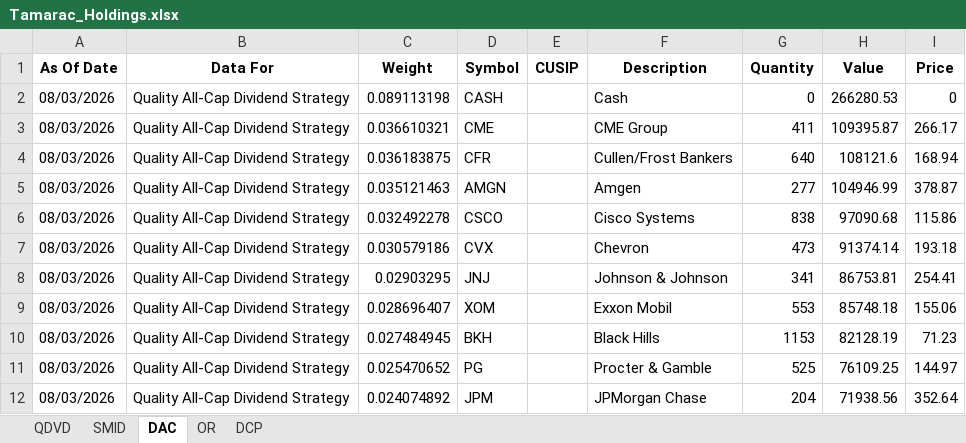
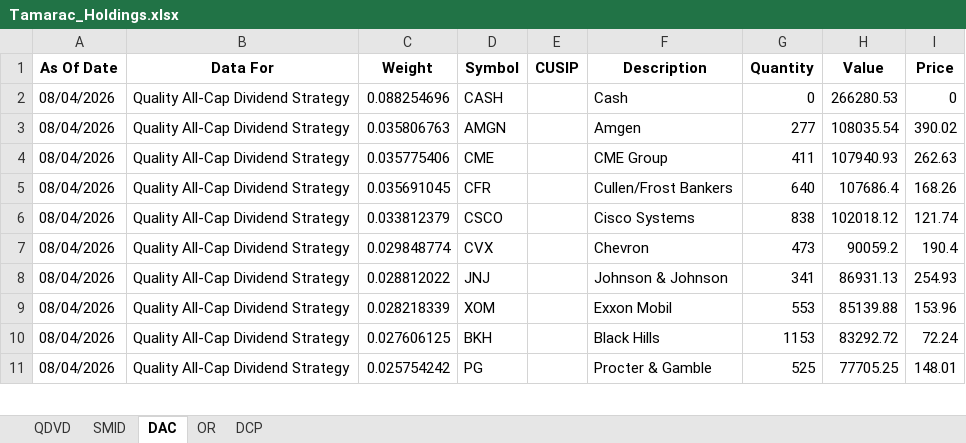
Before and after one commit to ryansadair/mcp-dashboard, an Excel workbook: data/Tamarac_Holdings.xlsx, sheet DAC, drawn as a sheet; only a part is shown; values as stored, in another font and other column widths than the file's, no borders; removed rows and columns are numbered as before the commit, all else as after; the diff covers the shown part only; the diff names each change by its address in the sheet, - before the commit and + after, or states it on an @@ line.

```diff
--- a/data/Tamarac_Holdings.xlsx (sheet DAC)
+++ b/data/Tamarac_Holdings.xlsx (sheet DAC)
-A2 (As Of Date): 08/03/2026
+A2 (As Of Date): 08/04/2026
-C2 (Weight): 0.089113198
+C2 (Weight): 0.088254696
+row 3: 08/04/2026 | Quality All-Cap Dividend Strategy | 0.035806763 | AMGN |  | Amgen | 277 | 108035.54 | 390.02
-A4:A5 (As Of Date): 08/03/2026
+A4:A5 (As Of Date): 08/04/2026
-C4 (Weight): 0.036610321
+C4 (Weight): 0.035775406
-H4 (Value): 109395.87
+H4 (Value): 107940.93
-I4 (Price): 266.17
+I4 (Price): 262.63
-C5 (Weight): 0.036183875
+C5 (Weight): 0.035691045
-H5 (Value): 108121.6
+H5 (Value): 107686.4
-I5 (Price): 168.94
+I5 (Price): 168.26
-row 5: 08/03/2026 | Quality All-Cap Dividend Strategy | 0.035121463 | AMGN |  | Amgen | 277 | 104946.99 | 378.87
-A6:A11 (As Of Date): 08/03/2026
+A6:A11 (As Of Date): 08/04/2026
-C6 (Weight): 0.032492278
+C6 (Weight): 0.033812379
-H6 (Value): 97090.68
+H6 (Value): 102018.12
-I6 (Price): 115.86
+I6 (Price): 121.74
-C7 (Weight): 0.030579186
+C7 (Weight): 0.029848774
-H7 (Value): 91374.14
+H7 (Value): 90059.2
-I7 (Price): 193.18
+I7 (Price): 190.4
-C8 (Weight): 0.02903295
+C8 (Weight): 0.028812022
-H8 (Value): 86753.81
+H8 (Value): 86931.13
-I8 (Price): 254.41
+I8 (Price): 254.93
-C9 (Weight): 0.028696407
+C9 (Weight): 0.028218339
-H9 (Value): 85748.18
+H9 (Value): 85139.88
-I9 (Price): 155.06
+I9 (Price): 153.96
-C10 (Weight): 0.027484945
+C10 (Weight): 0.027606125
-H10 (Value): 82128.19
+H10 (Value): 83292.72
-I10 (Price): 71.23
+I10 (Price): 72.24
-C11 (Weight): 0.025470652
+C11 (Weight): 0.025754242
-H11 (Value): 76109.25
+H11 (Value): 77705.25
-I11 (Price): 144.97
+I11 (Price): 148.01
-row 12: 08/03/2026 | Quality All-Cap Dividend Strategy | 0.024074892 | JPM |  | JPMorgan Chase | 204 | 71938.56 | 352.64
```
Also changed, not shown: 9 added rows, 8 removed rows and 120 edited cells elsewhere in this sheet, sheet OR, sheet QDVD, sheet DCP, sheet SMID.
